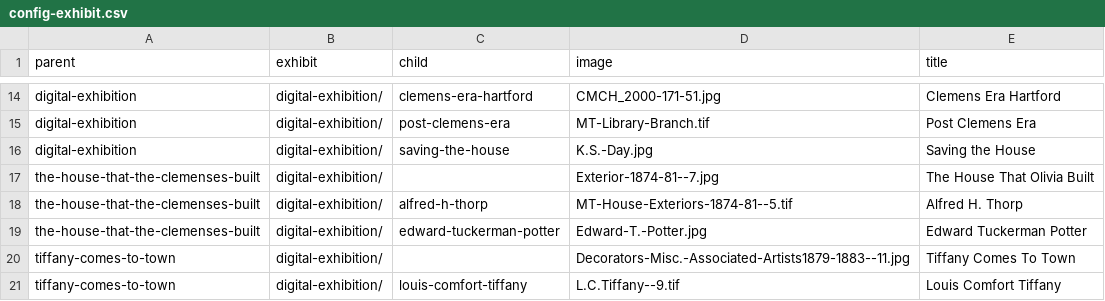
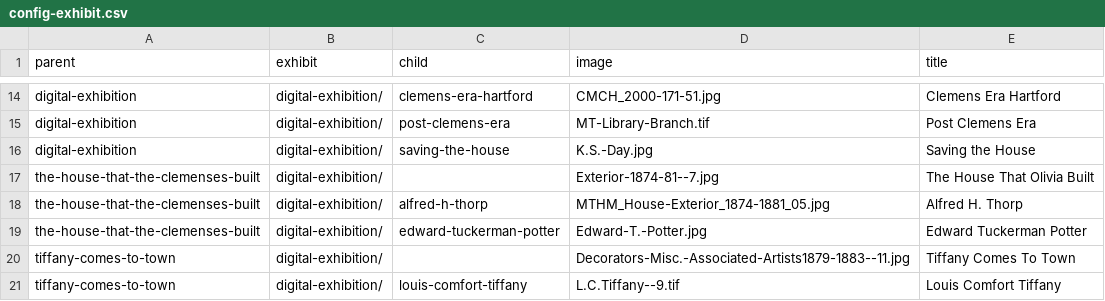
Before and after one commit to marktwainhm/ithappenedinhartford, a CSV file: _data/config-exhibit.csv, drawn as a sheet; only a part is shown, gaps mark what is left out.

Commit message:
Update config-exhibit.csv

```diff
--- a/_data/config-exhibit.csv
+++ b/_data/config-exhibit.csv
@@ -17,3 +17,3 @@ digital-exhibition,digital-exhibition/,saving-the-house,K.S.-Day.jpg,Saving the
 the-house-that-the-clemenses-built,digital-exhibition/,,Exterior-1874-81--7.jpg,The House That Olivia Built
-the-house-that-the-clemenses-built,digital-exhibition/,alfred-h-thorp,MT-House-Exteriors-1874-81--5.tif,Alfred H. Thorp
+the-house-that-the-clemenses-built,digital-exhibition/,alfred-h-thorp,MTHM_House-Exterior_1874-1881_05.jpg,Alfred H. Thorp
 the-house-that-the-clemenses-built,digital-exhibition/,edward-tuckerman-potter,Edward-T.-Potter.jpg,Edward Tuckerman Potter
```
